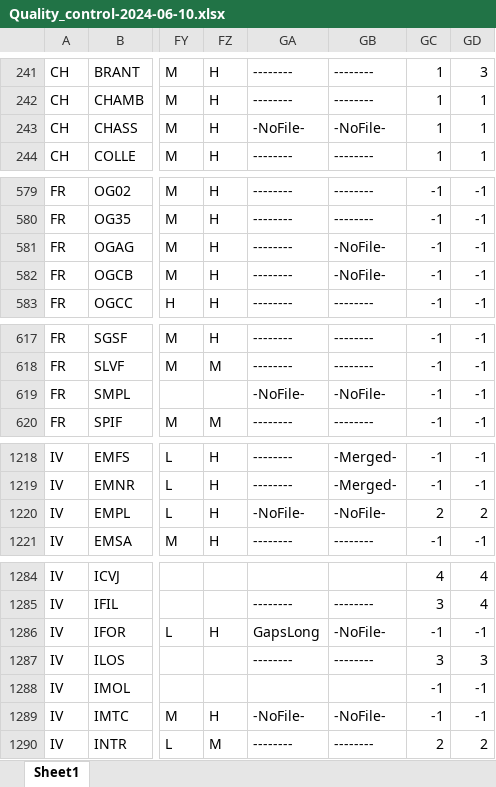
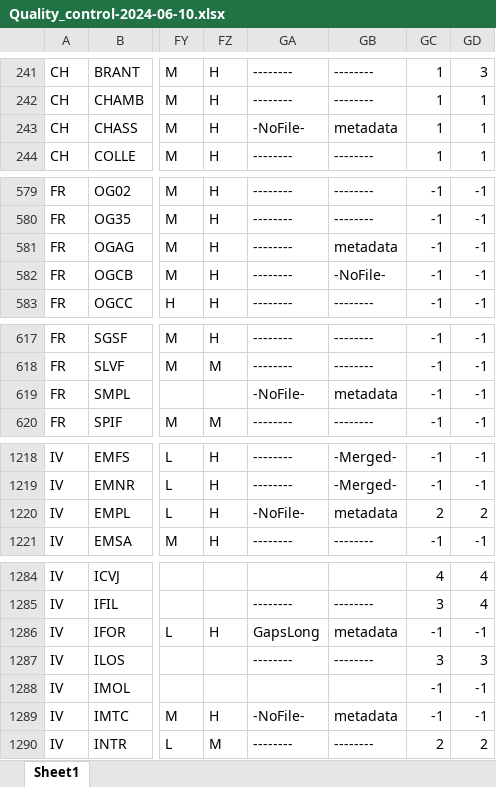
Before and after one commit to PetrColinSky/DataQuality, an Excel workbook: summary/Quality_control-2024-06-10.xlsx, sheet Sheet1, drawn as a sheet; only a part is shown, gaps mark what is left out; values as stored, in another font and other column widths than the file's, no cell formats; the diff covers the shown part only; the diff names each change by its address in the sheet, - before the commit and + after, or states it on an @@ line.

```diff
--- a/summary/Quality_control-2024-06-10.xlsx (sheet Sheet1)
+++ b/summary/Quality_control-2024-06-10.xlsx (sheet Sheet1)
-GB243: -NoFile-
+GB243: metadata
-GB581: -NoFile-
+GB581: metadata
-GB619: -NoFile-
+GB619: metadata
-GB1220: -NoFile-
+GB1220: metadata
-GB1286: -NoFile-
+GB1286: metadata
-GB1289: -NoFile-
+GB1289: metadata
```
Also changed, not shown: 32 edited cells elsewhere in this sheet, cell formats, 2 other files.
